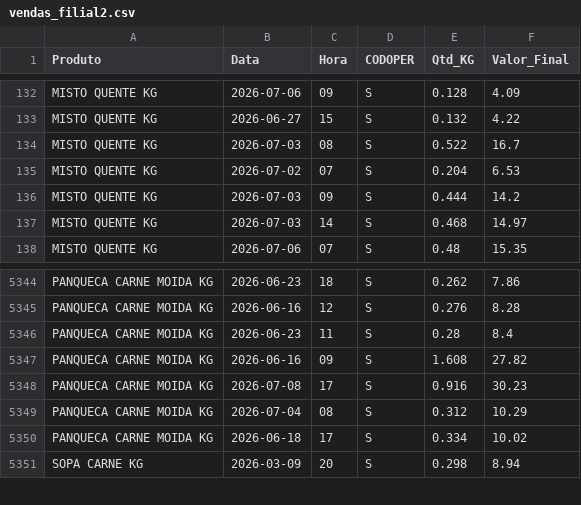
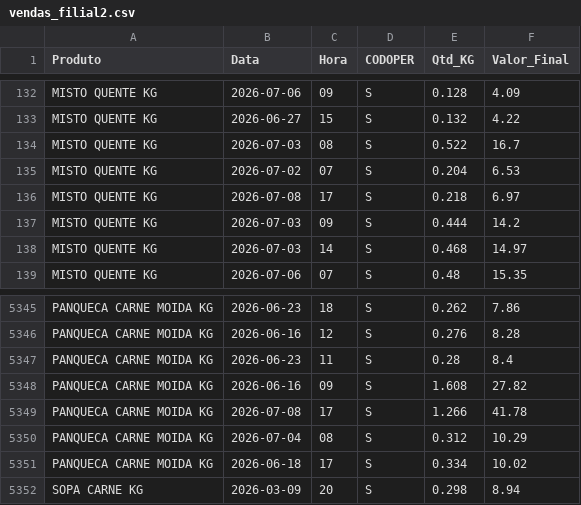
Before and after one commit to hadassagarcia/RotiFluxo, a CSV file: vendas_filial2.csv, drawn as a sheet; only a part is shown, gaps mark what is left out.

Commit message:
Atualização de Performance

```diff
--- a/vendas_filial2.csv
+++ b/vendas_filial2.csv
@@ -135,2 +135,3 @@ MISTO QUENTE KG,2026-07-03,08,S,0.522,16.7
 MISTO QUENTE KG,2026-07-02,07,S,0.204,6.53
+MISTO QUENTE KG,2026-07-08,17,S,0.218,6.97
 MISTO QUENTE KG,2026-07-03,09,S,0.444,14.2
@@ -5347,3 +5348,3 @@ PANQUECA CARNE MOIDA KG,2026-06-23,11,S,0.28,8.4
 PANQUECA CARNE MOIDA KG,2026-06-16,09,S,1.608,27.82
-PANQUECA CARNE MOIDA KG,2026-07-08,17,S,0.916,30.23
+PANQUECA CARNE MOIDA KG,2026-07-08,17,S,1.266,41.78
 PANQUECA CARNE MOIDA KG,2026-07-04,08,S,0.312,10.29
```
